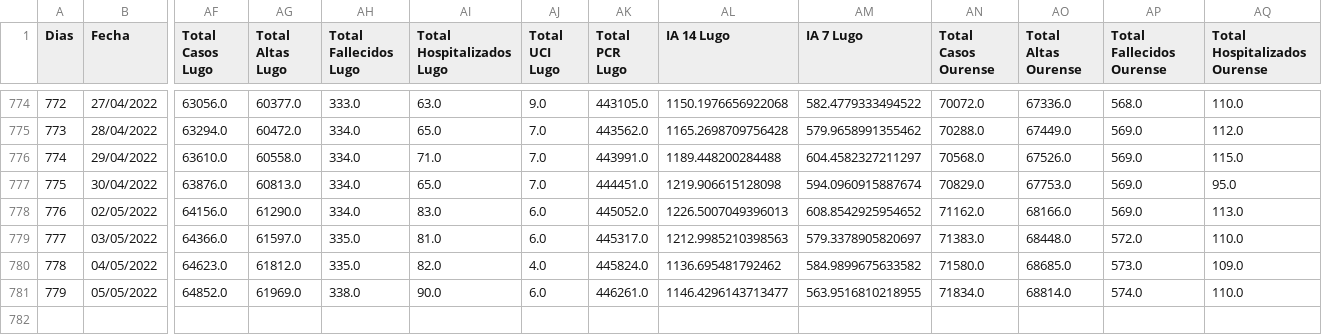
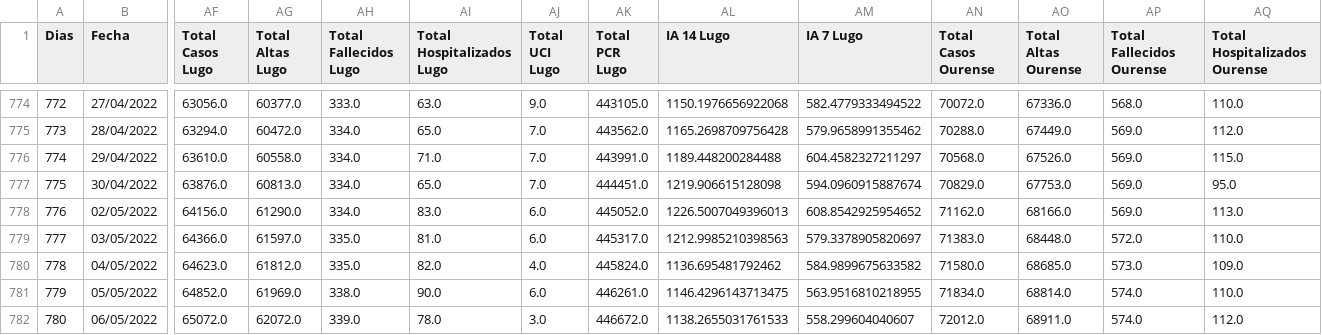
Before and after one commit to dgarcoe/COVID19_Galicia, a CSV file: data_galicia_covid.csv, drawn as a sheet; only a part is shown, gaps mark what is left out; rows hold the shown columns only; the diff names each change by its address in the sheet, - before the commit and + after, or states it on an @@ line.

Commit message:
Added data

```diff
--- a/data_galicia_covid.csv
+++ b/data_galicia_covid.csv
-AL781 (IA 14 Lugo): 1146.4296143713477
+AL781 (IA 14 Lugo): 1146.4296143713475
+row 782: 780 | 06/05/2022 | 65072.0 | 62072.0 | 339.0 | 78.0 | 3.0 | 446672.0 | 1138.2655031761533 | 558.299604040607 | 72012.0 | 68911.0 | 574.0 | 112.0
```
Also changed, not shown: 17 other files.
